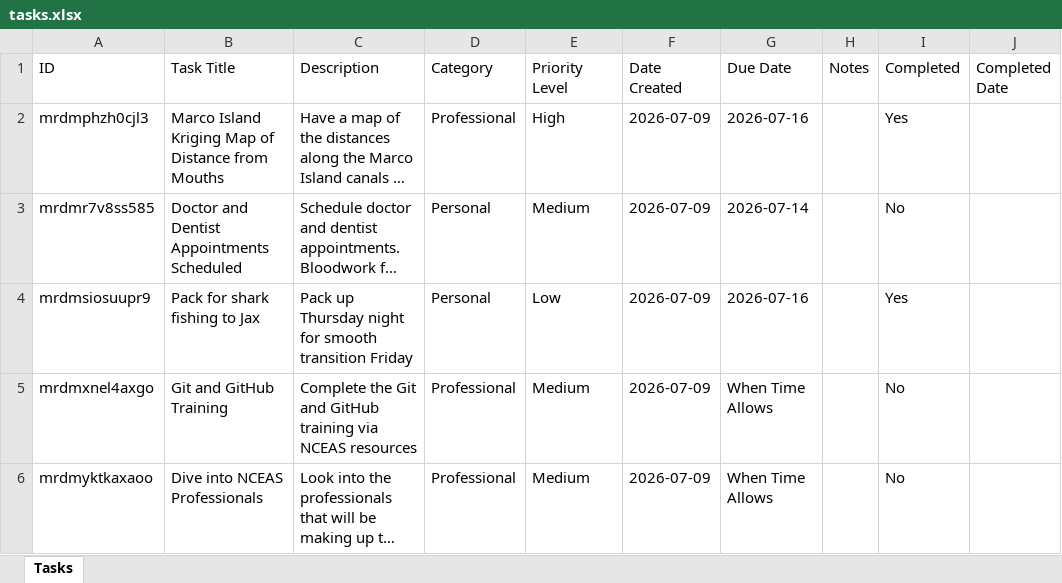
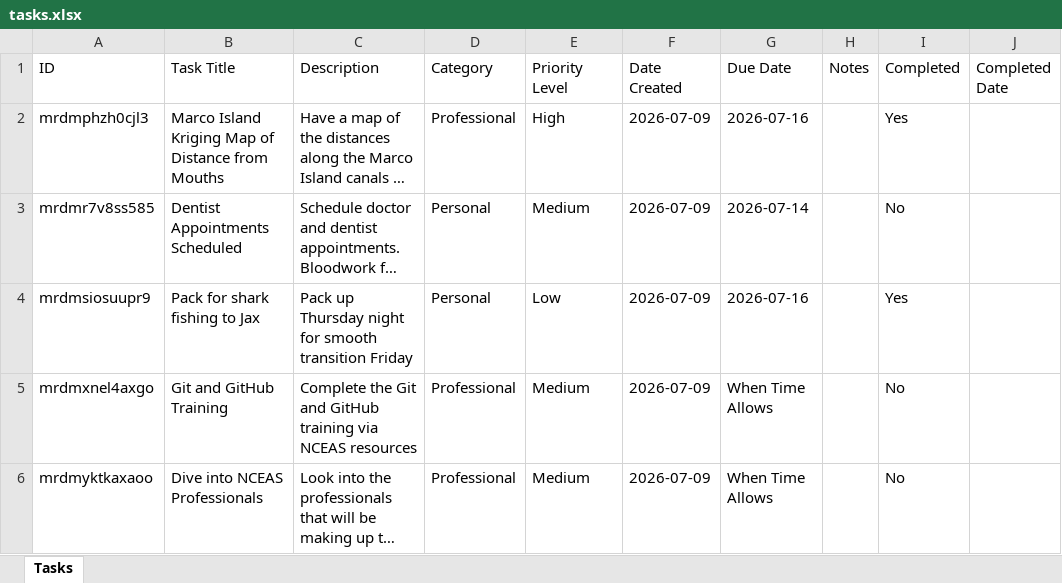
Before and after one commit to hewittns01/todo_list, an Excel workbook: tasks.xlsx, sheet Tasks, drawn as a sheet; only a part is shown; long unchanged cells end in …; values as stored, in another font and other column widths than the file's, no borders; the diff names each change by its address in the sheet, - before the commit and + after, or states it on an @@ line.

Commit message:
Update tasks.xlsx via Nathan's To-Do List

```diff
--- a/tasks.xlsx (sheet Tasks)
+++ b/tasks.xlsx (sheet Tasks)
-B3 (Task Title): Doctor and Dentist Appointments Scheduled
+B3 (Task Title): Dentist Appointments Scheduled
```
